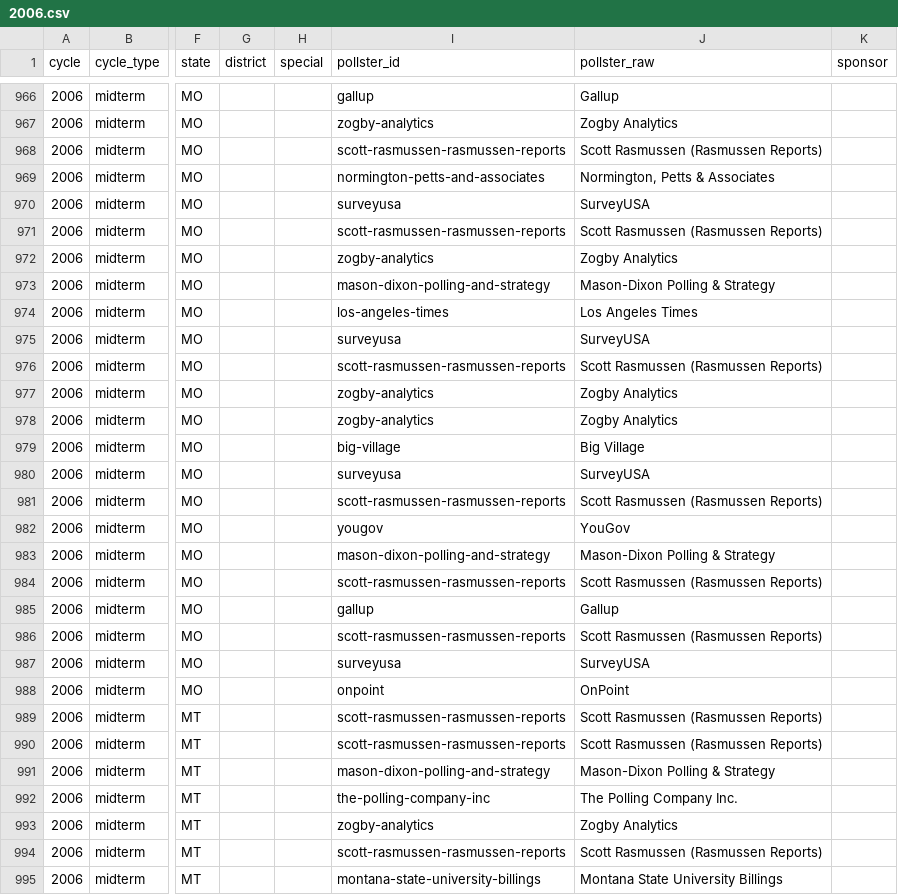
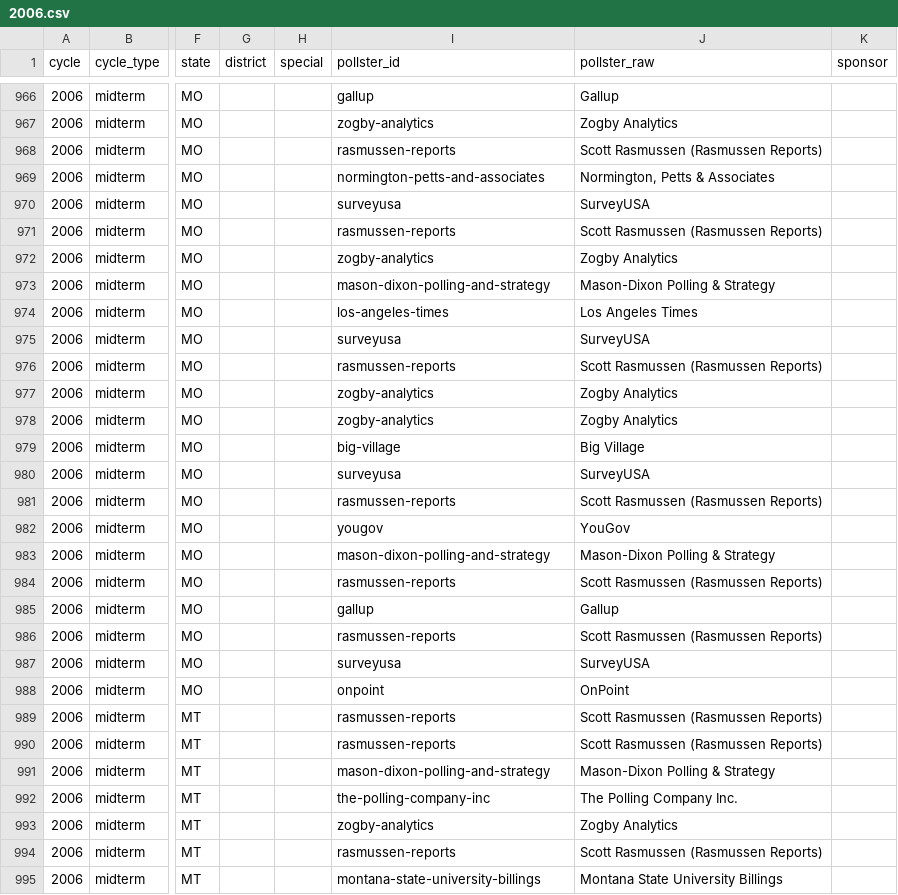
Before and after one commit to maxisbusy-beep/poll-compiler, a CSV file: data/polls/2006.csv, drawn as a sheet; only a part is shown, gaps mark what is left out; the diff covers the shown part only; the diff names each change by its address in the sheet, - before the commit and + after, or states it on an @@ line.

```diff
--- a/data/polls/2006.csv
+++ b/data/polls/2006.csv
-I968 (pollster_id): scott-rasmussen-rasmussen-reports
+I968 (pollster_id): rasmussen-reports
-I971 (pollster_id): scott-rasmussen-rasmussen-reports
+I971 (pollster_id): rasmussen-reports
-I976 (pollster_id): scott-rasmussen-rasmussen-reports
+I976 (pollster_id): rasmussen-reports
-I981 (pollster_id): scott-rasmussen-rasmussen-reports
+I981 (pollster_id): rasmussen-reports
-I984 (pollster_id): scott-rasmussen-rasmussen-reports
+I984 (pollster_id): rasmussen-reports
-I986 (pollster_id): scott-rasmussen-rasmussen-reports
+I986 (pollster_id): rasmussen-reports
-I989:I990 (pollster_id): scott-rasmussen-rasmussen-reports
+I989:I990 (pollster_id): rasmussen-reports
-I994 (pollster_id): scott-rasmussen-rasmussen-reports
+I994 (pollster_id): rasmussen-reports
```
Also changed, not shown: 131 edited cells elsewhere in this file, data/polls/2000.csv, data/polls/2004.csv, 21 other files.
